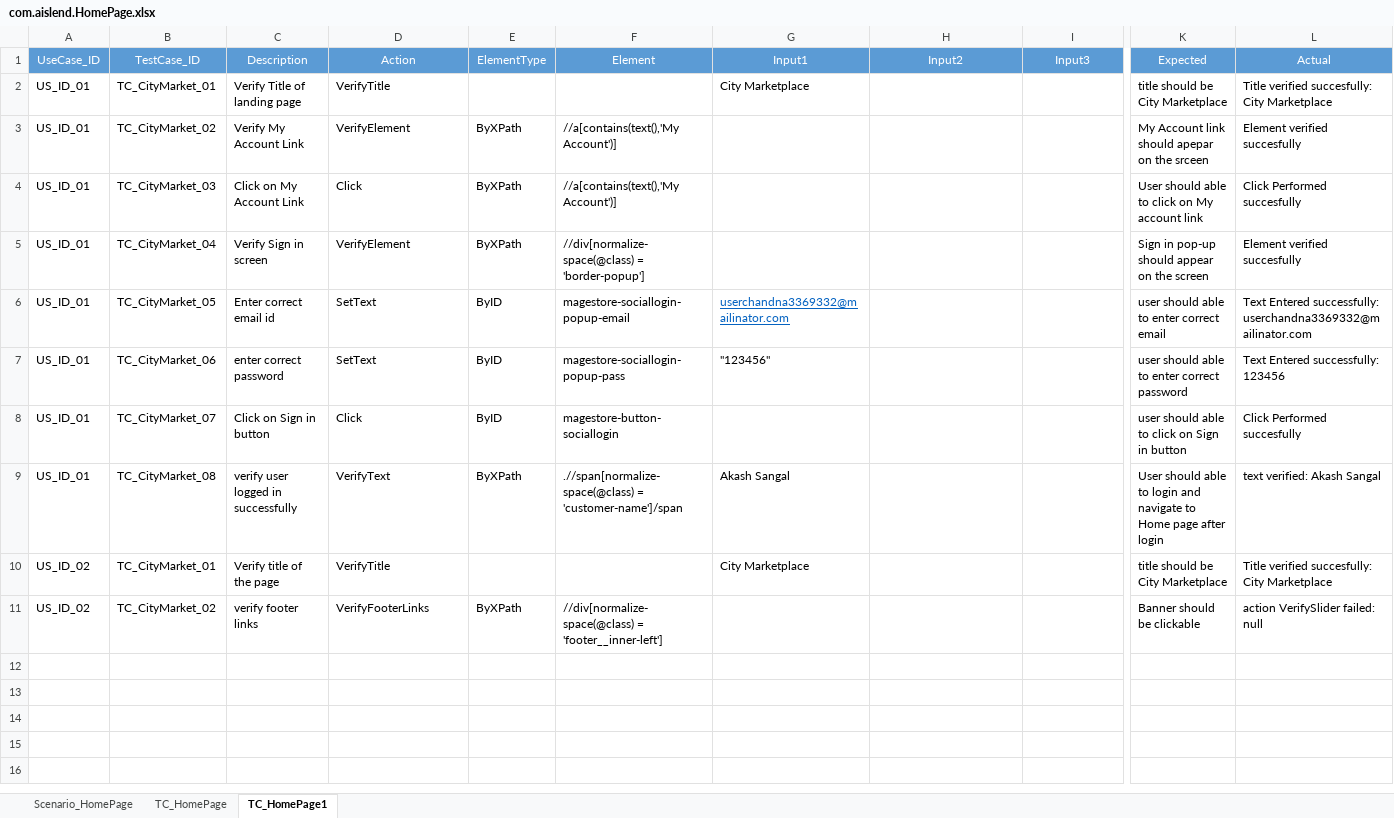
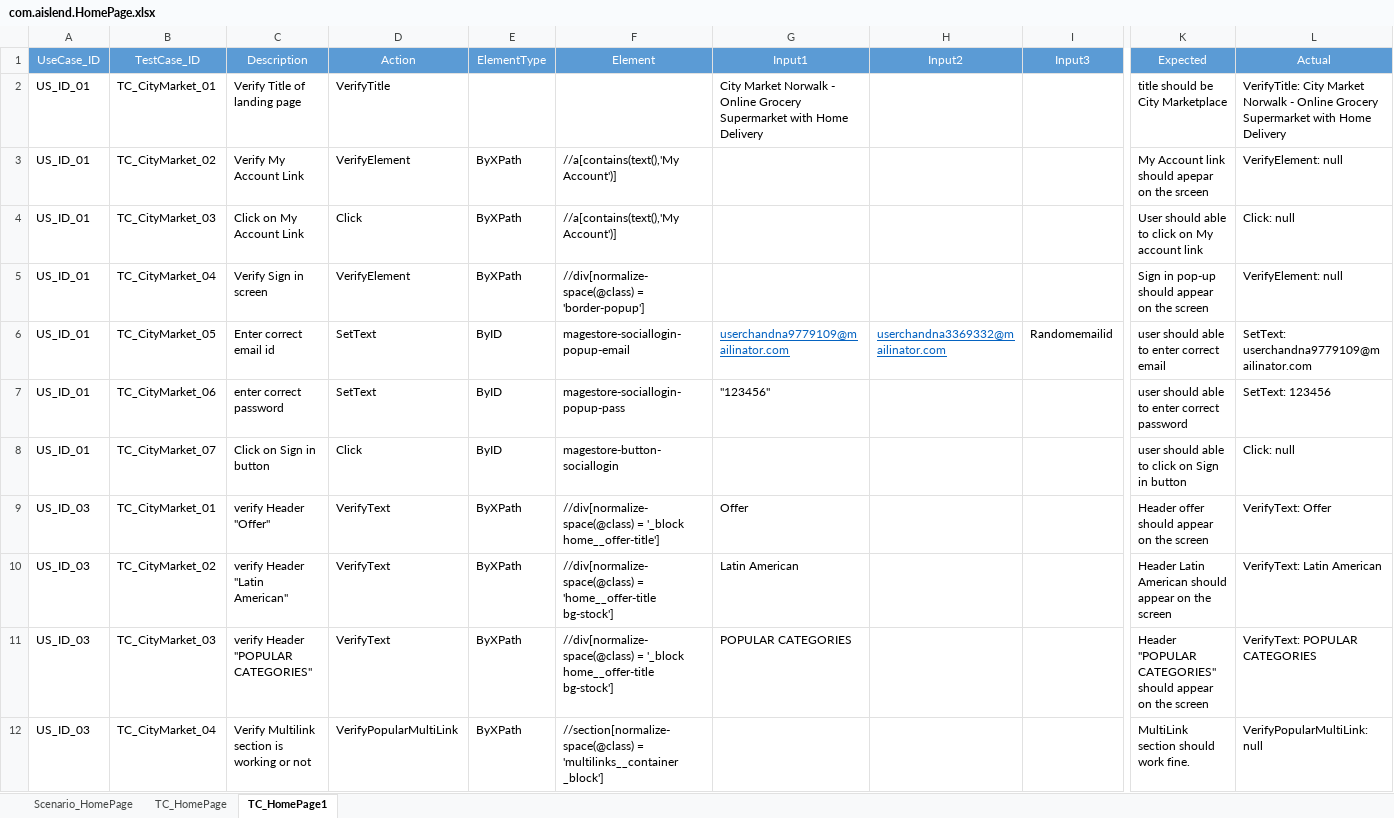
Before and after one commit to asangal1989/Aislend, an Excel workbook: lib_testcase/com.aislend.HomePage.xlsx, sheet TC_HomePage1, drawn as a sheet; only a part is shown, gaps mark what is left out; values as stored, in another font and other column widths than the file's, no borders; removed rows and columns are numbered as before the commit, all else as after; rows hold the shown columns only; the diff names each change by its address in the sheet, - before the commit and + after, or states it on an @@ line.

```diff
--- a/lib_testcase/com.aislend.HomePage.xlsx (sheet TC_HomePage1)
+++ b/lib_testcase/com.aislend.HomePage.xlsx (sheet TC_HomePage1)
-G2: City Marketplace
+G2: City Market Norwalk - Online Grocery Supermarket with Home Delivery
-L2: Title verified succesfully: City Marketplace
+L2: VerifyTitle: City Market Norwalk - Online Grocery Supermarket with Home Delivery
-L3: Element verified succesfully
+L3: VerifyElement: null
-L4: Click Performed succesfully
+L4: Click: null
-L5: Element verified succesfully
+L5: VerifyElement: null
-G6: userchandna3369332@mailinator.com
+G6: userchandna9779109@mailinator.com
-H6: (empty)
+H6: userchandna3369332@mailinator.com
-I6: (empty)
+I6: Randomemailid
-L6: Text Entered successfully: userchandna3369332@mailinator.com
+L6: SetText: userchandna9779109@mailinator.com
-L7: Text Entered successfully: 123456
+L7: SetText: 123456
-L8: Click Performed succesfully
+L8: Click: null
+row 9: US_ID_03 | TC_CityMarket_01 | verify Header "Offer" | VerifyText | ByXPath | //div[normalize-space(@class) = '_block home__offer-title'] | Offer |  |  | Header offer should appear on the screen | VerifyText: Offer
-A10: US_ID_01
+A10: US_ID_03
-B10: TC_CityMarket_08
+B10: TC_CityMarket_02
-C10: verify user logged in successfully
+C10: verify Header "Latin American"
-F10: .//span[normalize-space(@class) = 'customer-name']/span
+F10: //div[normalize-space(@class) = 'home__offer-title bg-stock']
-G10: Akash Sangal
+G10: Latin American
-K10: User should able to login and navigate to Home page after login
+K10: Header Latin American should appear on the screen
-L10: text verified: Akash Sangal
+L10: VerifyText: Latin American
-row 10: US_ID_02 | TC_CityMarket_01 | Verify title of the page | VerifyTitle |  |  | City Marketplace |  |  | title should be City Marketplace | Title verified succesfully: City Marketplace
-row 11: US_ID_02 | TC_CityMarket_02 | verify footer links | VerifyFooterLinks | ByXPath | //div[normalize-space(@class) = 'footer__inner-left'] |  |  |  | Banner should be clickable | action VerifySlider failed: null
+row 11: US_ID_03 | TC_CityMarket_03 | verify Header "POPULAR CATEGORIES" | VerifyText | ByXPath | //div[normalize-space(@class) = '_block home__offer-title bg-stock'] | POPULAR CATEGORIES |  |  | Header "POPULAR CATEGORIES" should appear on the screen | VerifyText: POPULAR CATEGORIES
+row 12: US_ID_03 | TC_CityMarket_04 | Verify Multilink section is working or not | VerifyPopularMultiLink | ByXPath | //section[normalize-space(@class) = 'multilinks__container _block'] |  |  |  | MultiLink section should work fine. | VerifyPopularMultiLink: null
```
Also changed, not shown: sheet TC_HomePage, sheet Scenario_HomePage, lib_testcase/com.aislend.CategoryPage.xlsx, lib_testcase/com.aislend.Checkout.xlsx, 55 other files.
